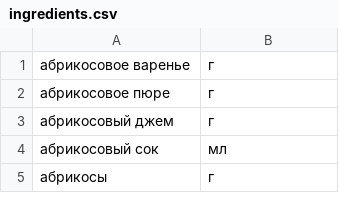
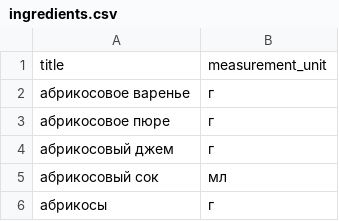
Before and after one commit to VanZep/Recipebook, a CSV file: data/ingredients.csv, drawn as a sheet; only a part is shown; the diff names each change by its address in the sheet, - before the commit and + after, or states it on an @@ line.

```diff
--- a/data/ingredients.csv
+++ b/data/ingredients.csv
+row 1: title | measurement_unit
```
Also changed, not shown: 3 other files.
